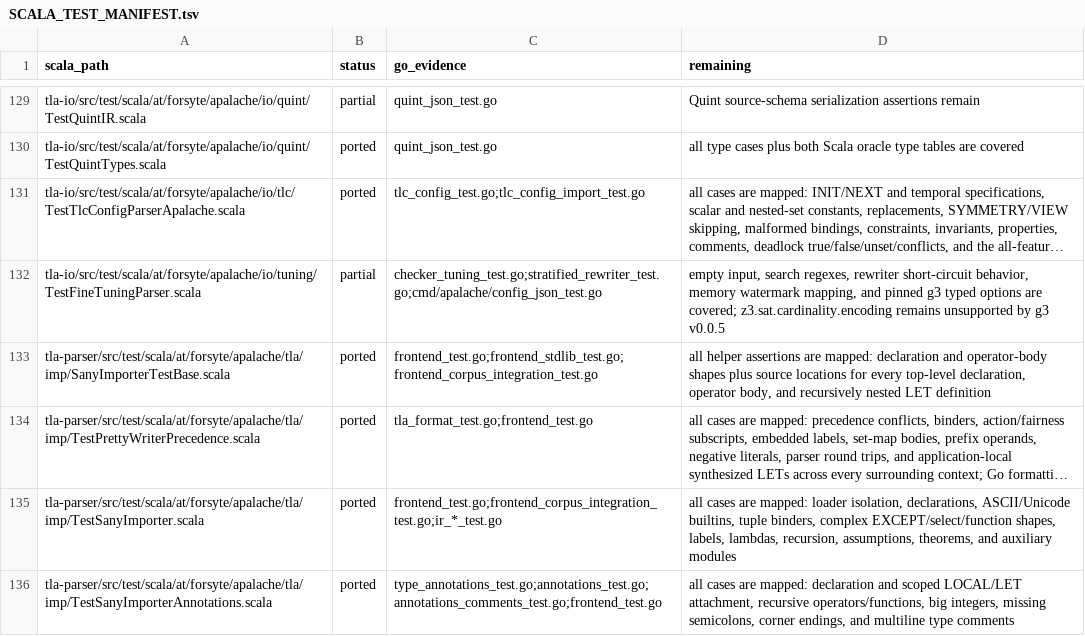
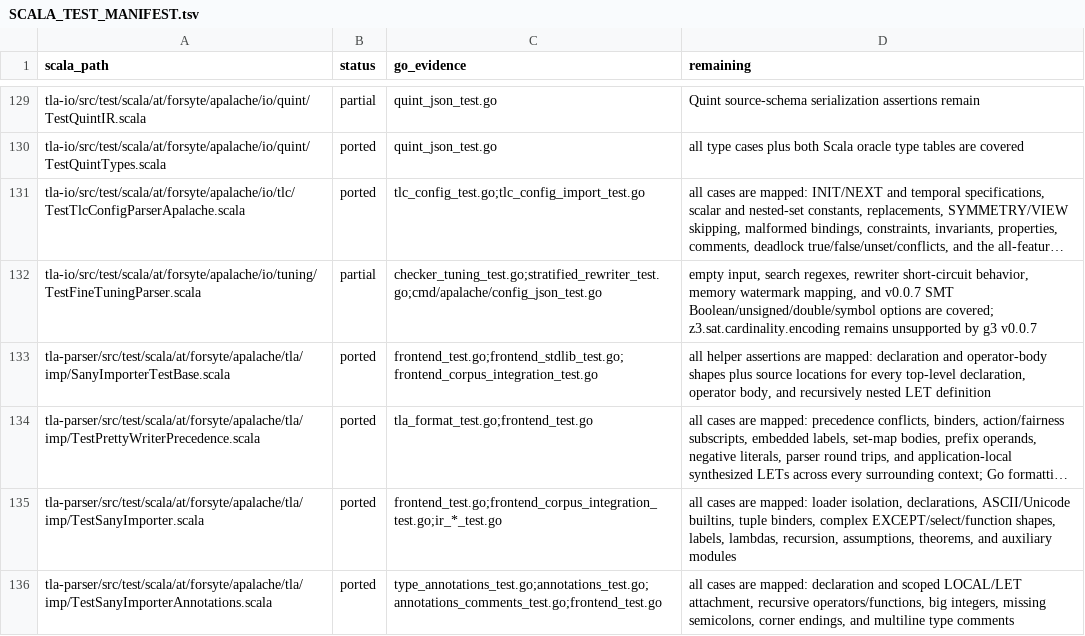
Before and after one commit to glycerine/apalache-go, a TSV file: pkg/SCALA_TEST_MANIFEST.tsv, drawn as a sheet; only a part is shown, gaps mark what is left out; long unchanged cells end in …; the diff names each change by its address in the sheet, - before the commit and + after, or states it on an @@ line.

```diff
--- a/pkg/SCALA_TEST_MANIFEST.tsv
+++ b/pkg/SCALA_TEST_MANIFEST.tsv
-D132 (remaining): …mapping, and pinned g3 typed options are covered; z3.sat.cardinality.encoding remains unsupported by g3 v0.0.5
+D132 (remaining): …mapping, and v0.0.7 SMT Boolean/unsigned/double/symbol options are covered; z3.sat.cardinality.encoding remains unsupported by g3 v0.0.7
```
Also changed, not shown: pkg/SCALA_PORT_MANIFEST.tsv, 12 other files.
